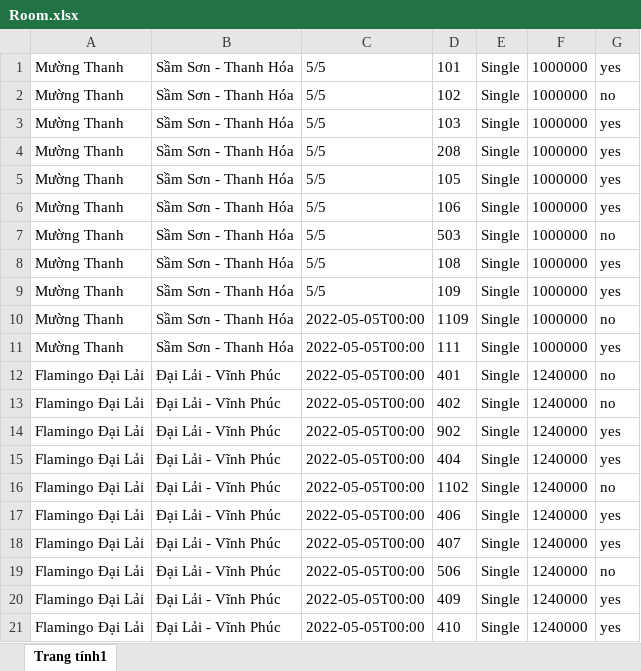
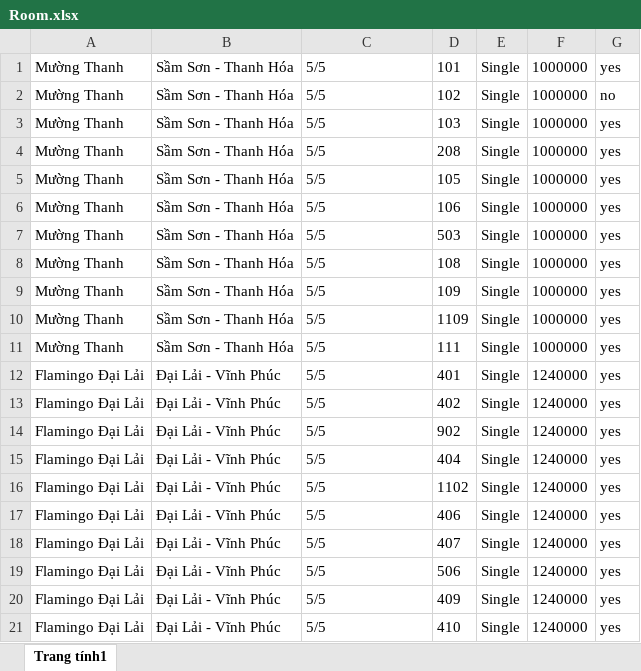
Before and after one commit to duymanh3602/CNPM, an Excel workbook: src/main/resources/com/example/data/Room.xlsx, sheet Trang tính1, drawn as a sheet; values as stored, in another font and other column widths than the file's, no borders; the diff names each change by its address in the sheet, - before the commit and + after, or states it on an @@ line.

```diff
--- a/src/main/resources/com/example/data/Room.xlsx (sheet Trang tính1)
+++ b/src/main/resources/com/example/data/Room.xlsx (sheet Trang tính1)
-G7: no
+G7: yes
-C10:C21: 2022-05-05T00:00
+C10:C21: 5/5
-G10: no
+G10: yes
-G12:G13: no
+G12:G13: yes
-G16: no
+G16: yes
-G19: no
+G19: yes
```
Also changed, not shown: target/classes/com/example/data/Room.xlsx, 11 other files.
